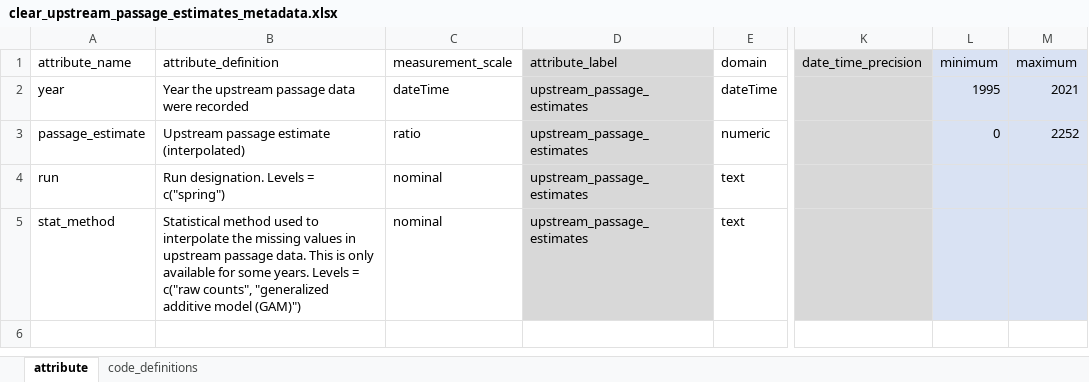
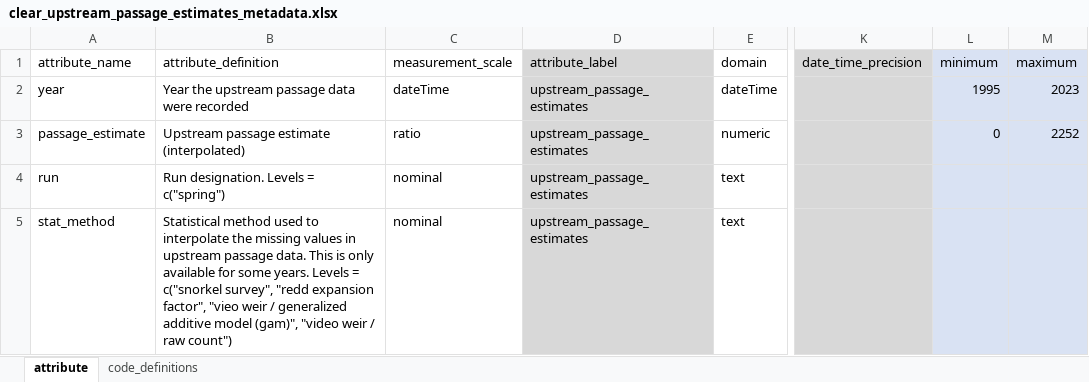
Before and after one commit to SRJPE/jpe-clear-adult-edi, an Excel workbook: data-raw/metadata/clear_upstream_passage_estimates_metadata.xlsx, sheet attribute, drawn as a sheet; only a part is shown, gaps mark what is left out; values as stored, in another font and other column widths than the file's, no borders; the diff names each change by its address in the sheet, - before the commit and + after, or states it on an @@ line.

Commit message:
updates metadata

```diff
--- a/data-raw/metadata/clear_upstream_passage_estimates_metadata.xlsx (sheet attribute)
+++ b/data-raw/metadata/clear_upstream_passage_estimates_metadata.xlsx (sheet attribute)
-M2 (maximum): 2021
+M2 (maximum): 2023
-B5 (attribute_definition): …Levels = c("raw counts", "generalized additive model (GAM)")
+B5 (attribute_definition): …Levels = c("snorkel survey", "redd expansion factor", "vieo weir / generalized additive model (gam)", "video weir / raw count")
```
Also changed, not shown: 1 other file.
